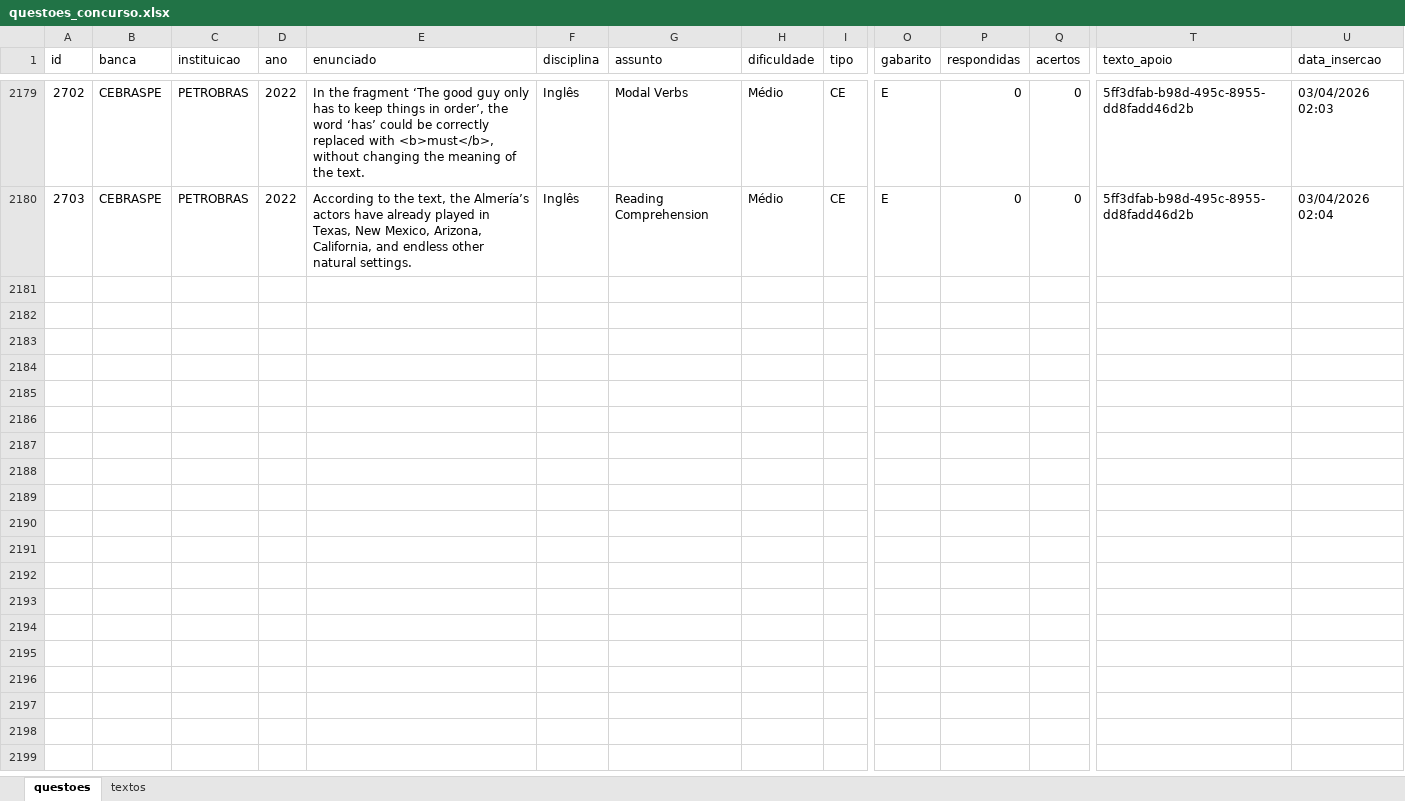
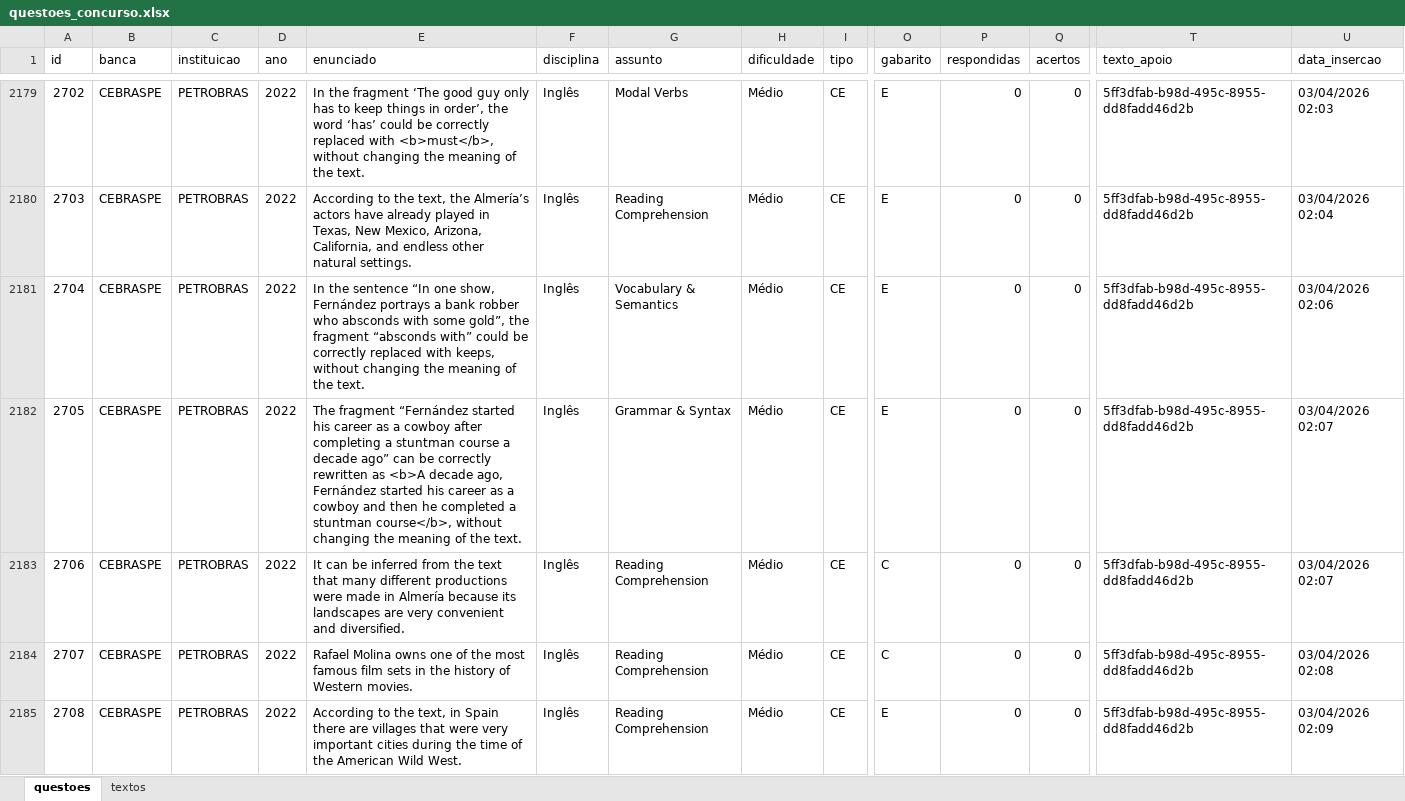
Before and after one commit to Lucas-Oliveira-wd/simulado, an Excel workbook: banco_de_dados/questoes_concurso.xlsx, sheet questoes, drawn as a sheet; only a part is shown, gaps mark what is left out; values as stored, in another font and other column widths than the file's, no borders; rows hold the shown columns only; the diff names each change by its address in the sheet, - before the commit and + after, or states it on an @@ line.

Commit message:
:up: questões da petro 2022 sendo salvas - 40

```diff
--- a/banco_de_dados/questoes_concurso.xlsx (sheet questoes)
+++ b/banco_de_dados/questoes_concurso.xlsx (sheet questoes)
+row 2181: 2704 | CEBRASPE | PETROBRAS | 2022 | In the sentence “In one show, Fernández portrays a bank robber who absconds with some gold”, the fragment “absconds with” could be correctly replaced with keeps, without changing the meaning of the text. | Inglês | Vocabulary & Semantics | Médio | CE | E | 0 | 0 | 5ff3dfab-b98d-495c-8955-dd8fadd46d2b | 03/04/2026 02:06
+row 2182: 2705 | CEBRASPE | PETROBRAS | 2022 | The fragment “Fernández started his career as a cowboy after completing a stuntman course a decade ago” can be correctly rewritten as <b>A decade ago, Fernández started his career as a cowboy and then he completed a stuntman course</b>, without changing the meaning of the text. | Inglês | Grammar & Syntax | Médio | CE | E | 0 | 0 | 5ff3dfab-b98d-495c-8955-dd8fadd46d2b | 03/04/2026 02:07
+row 2183: 2706 | CEBRASPE | PETROBRAS | 2022 | It can be inferred from the text that many different productions were made in Almería because its landscapes are very convenient and diversified. | Inglês | Reading Comprehension | Médio | CE | C | 0 | 0 | 5ff3dfab-b98d-495c-8955-dd8fadd46d2b | 03/04/2026 02:07
+row 2184: 2707 | CEBRASPE | PETROBRAS | 2022 | Rafael Molina owns one of the most famous film sets in the history of Western movies. | Inglês | Reading Comprehension | Médio | CE | C | 0 | 0 | 5ff3dfab-b98d-495c-8955-dd8fadd46d2b | 03/04/2026 02:08
+row 2185: 2708 | CEBRASPE | PETROBRAS | 2022 | According to the text, in Spain there are villages that were very important cities during the time of the American Wild West. | Inglês | Reading Comprehension | Médio | CE | E | 0 | 0 | 5ff3dfab-b98d-495c-8955-dd8fadd46d2b | 03/04/2026 02:09
```
Also changed, not shown: sheet textos, 1 other file.
